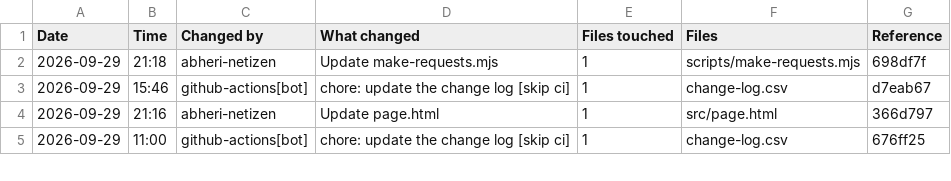
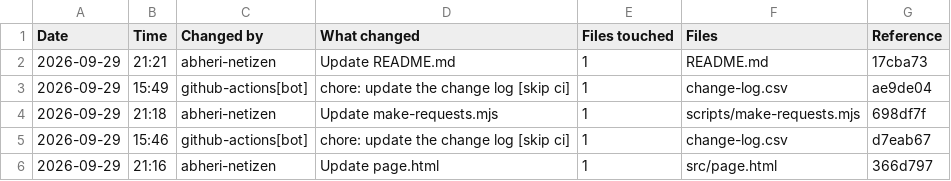
Before and after one commit to abheri-netizen/cdlc-workflow-record, a CSV file: change-log.csv, drawn as a sheet; only a part is shown; the shorter side is filled out with more unchanged rows; the diff names each change by its address in the sheet, - before the commit and + after, or states it on an @@ line.

```diff
--- a/change-log.csv
+++ b/change-log.csv
+row 2: 2026-09-29 | 21:21 | abheri-netizen | Update README.md | 1 | README.md | 17cba73
+row 3: 2026-09-29 | 15:49 | github-actions[bot] | chore: update the change log [skip ci] | 1 | change-log.csv | ae9de04
```
